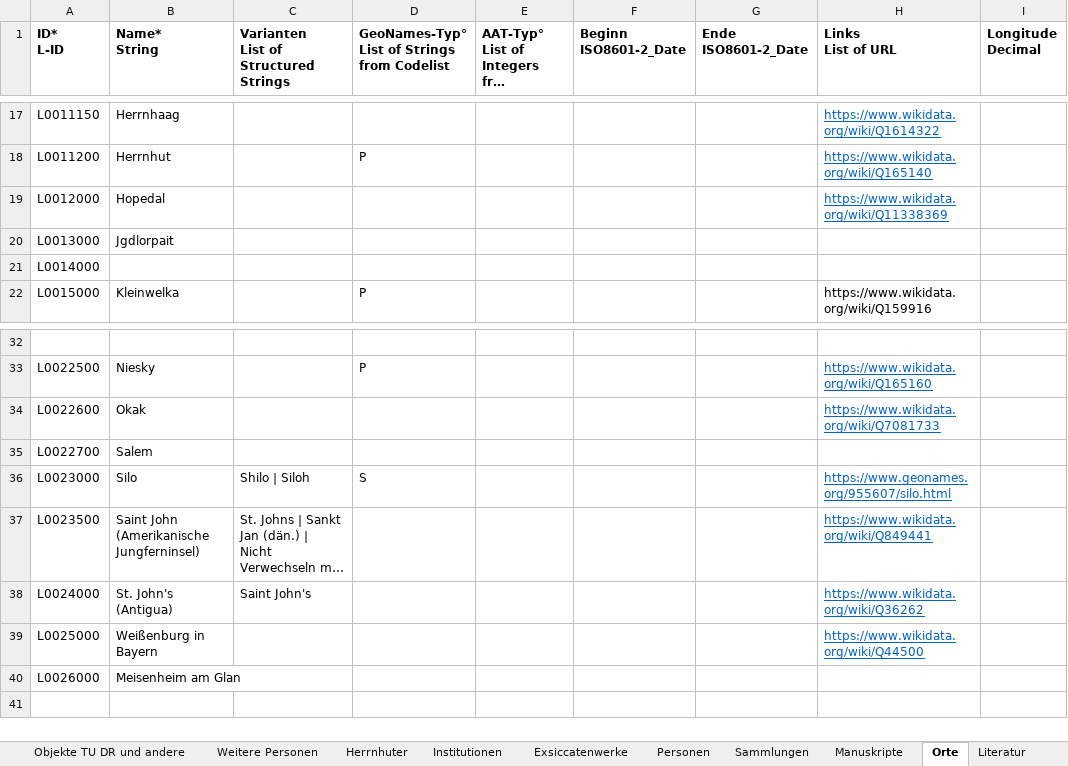
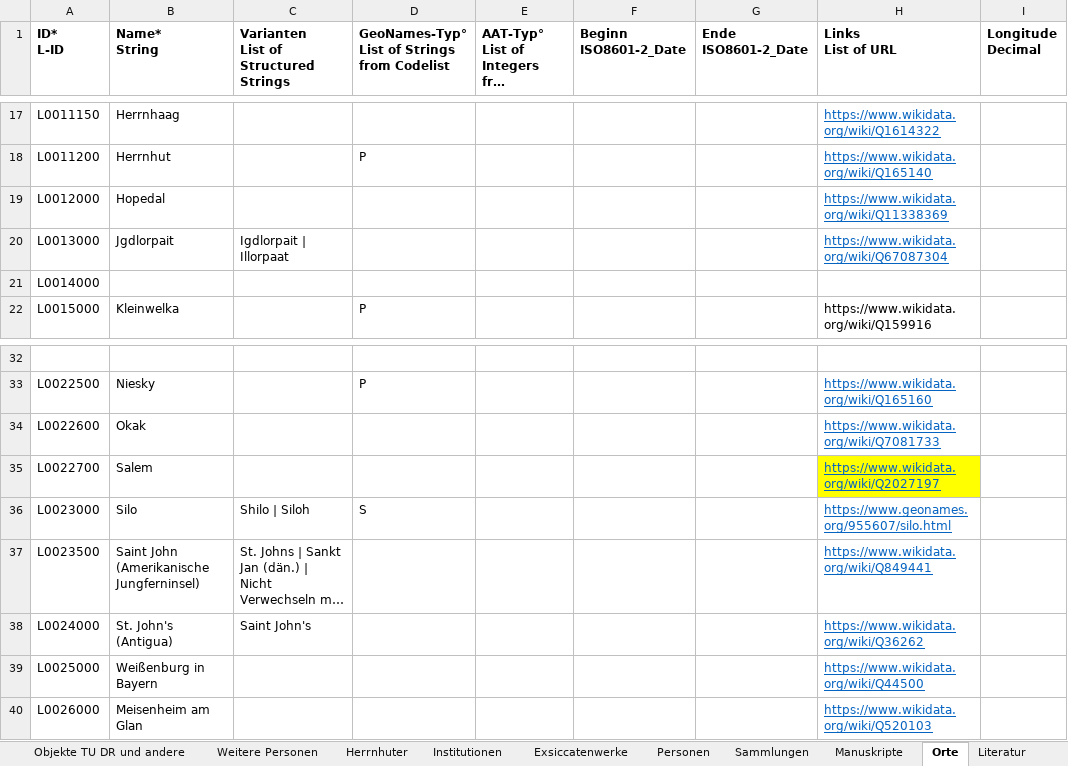
Before and after one commit to rue-a/naturforschung_und_protestantische_mission, an Excel workbook: data/Herrnhuter NaturkundlerInnen.xlsx, sheet Orte, drawn as a sheet; only a part is shown, gaps mark what is left out; long unchanged cells end in …; values as stored, in another font and other column widths than the file's, no borders; table styles not drawn; the diff names each change by its address in the sheet, - before the commit and + after, or states it on an @@ line.

Commit message:
new data

```diff
--- a/data/Herrnhuter NaturkundlerInnen.xlsx (sheet Orte)
+++ b/data/Herrnhuter NaturkundlerInnen.xlsx (sheet Orte)
-C20: (empty)
+C20: Igdlorpait | Illorpaat
-H20 (Links List of URL): (empty)
+H20 (Links List of URL): https://www.wikidata.org/wiki/Q67087304
-H35 (Links List of URL): (empty)
+H35 (Links List of URL): https://www.wikidata.org/wiki/Q2027197
-H35 fill: none
+H35 fill: #FFFF00
-H40 (Links List of URL): (empty)
+H40 (Links List of URL): https://www.wikidata.org/wiki/Q520103
```
Also changed, not shown: sheet Sammlungen, 6 other files.
